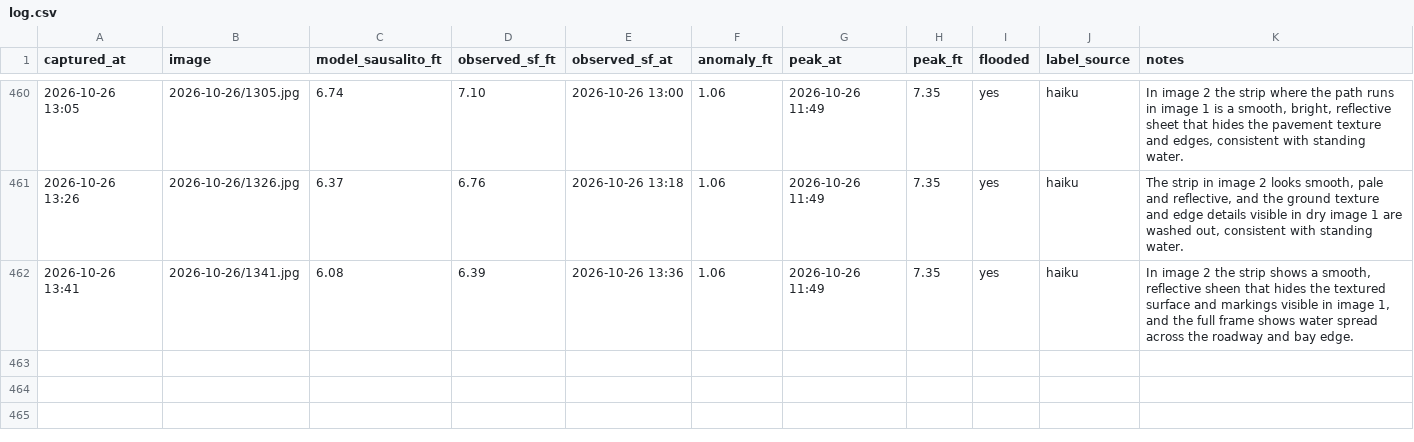
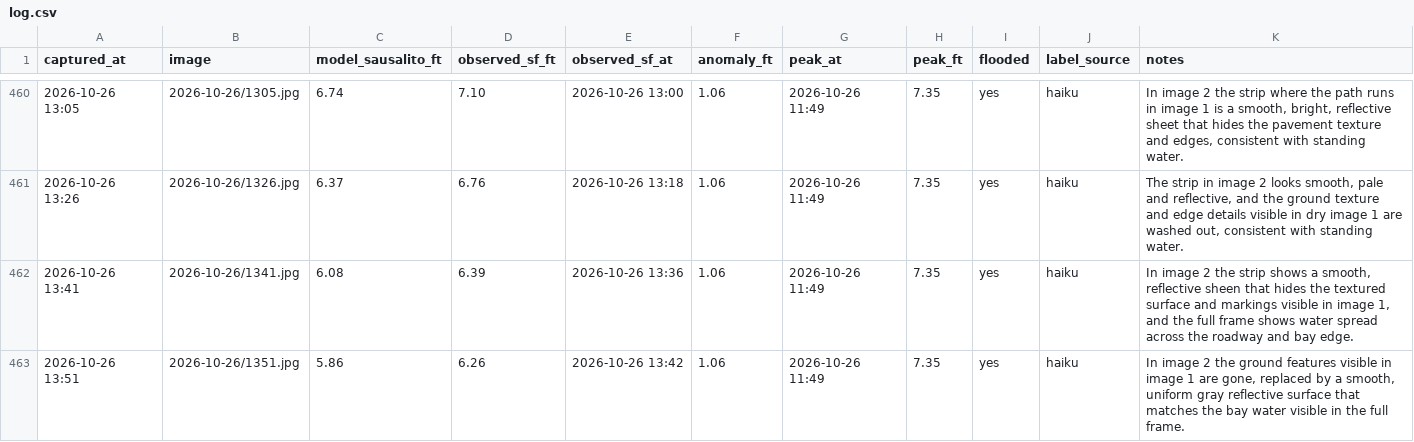
Before and after one commit to jacobpascalcoblentz/ggb-bot, a CSV file: log.csv, drawn as a sheet; only a part is shown, gaps mark what is left out; the diff names each change by its address in the sheet, - before the commit and + after, or states it on an @@ line.

```diff
--- a/log.csv
+++ b/log.csv
+row 463: 2026-10-26 13:51 | 2026-10-26/1351.jpg | 5.86 | 6.26 | 2026-10-26 13:42 | 1.06 | 2026-10-26 11:49 | 7.35 | yes | haiku | In image 2 the ground features visible in image 1 are gone, replaced by a smooth, uniform gray reflective surface that matches the bay water visible in the full frame.
```
Also changed, not shown: 2 other files.
